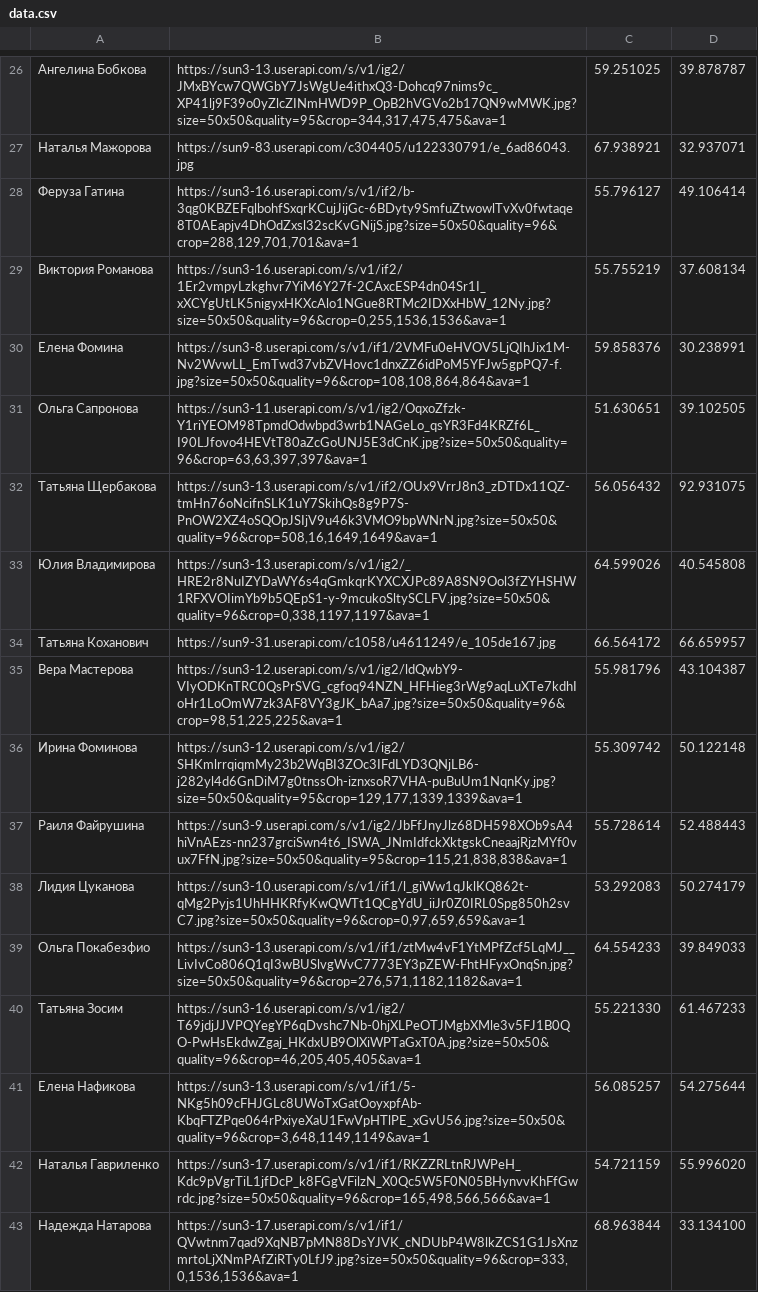
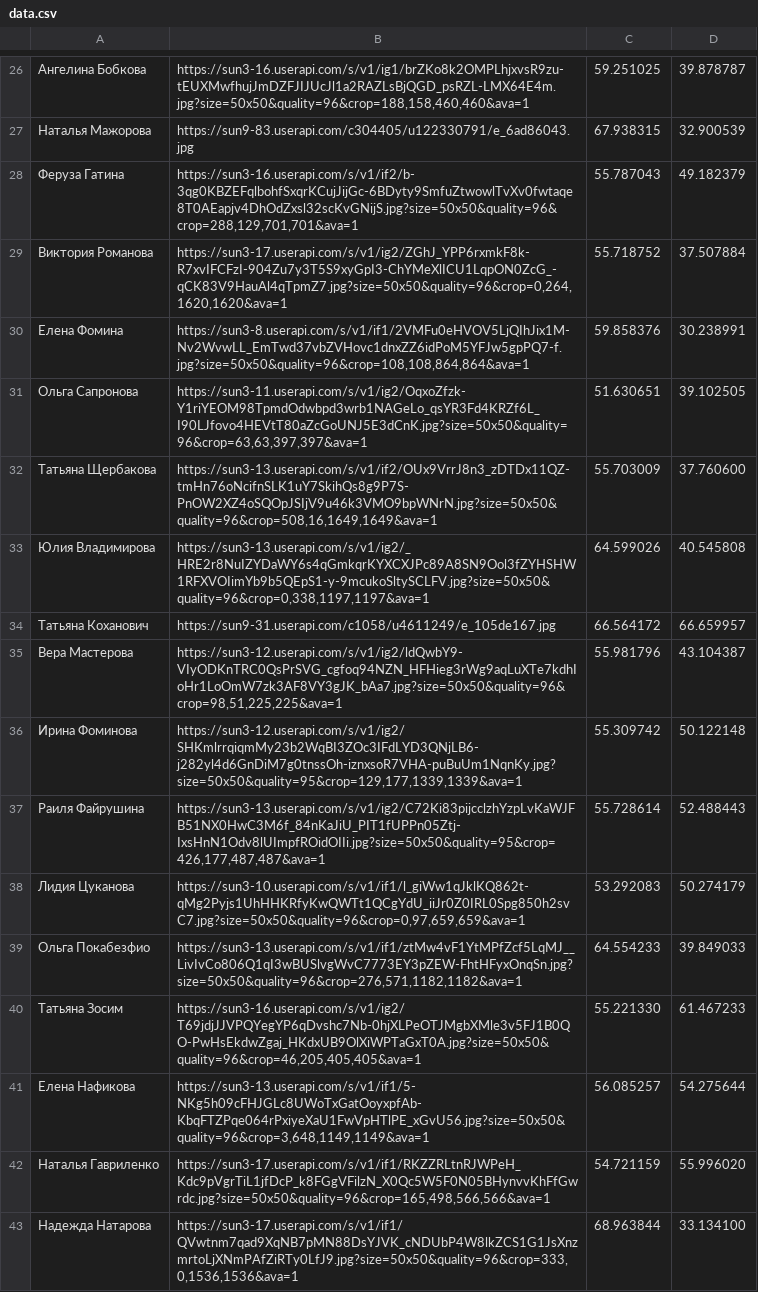
Before and after one commit to DracoshaNatasha/DracoshaNatasha, a CSV file: data.csv, drawn as a sheet; only a part is shown, gaps mark what is left out; the diff covers the shown part only; the diff names each change by its address in the sheet, - before the commit and + after, or states it on an @@ line.

```diff
--- a/data.csv
+++ b/data.csv
-B26: https://sun3-13.userapi.com/s/v1/ig2/JMxBYcw7QWGbY7JsWgUe4ithxQ3-Dohcq97nims9c_XP41lj9F39o0yZlcZINmHWD9P_OpB2hVGVo2b17QN9wMWK.jpg?size=50x50&quality=95&crop=344,317,475,475&ava=1
+B26: https://sun3-16.userapi.com/s/v1/ig1/brZKo8k2OMPLhjxvsR9zu-tEUXMwfhujJmDZFJIJUcJl1a2RAZLsBjQGD_psRZL-LMX64E4m.jpg?size=50x50&quality=96&crop=188,158,460,460&ava=1
-C27: 67.938921
+C27: 67.938315
-D27: 32.937071
+D27: 32.900539
-C28: 55.796127
+C28: 55.787043
-D28: 49.106414
+D28: 49.182379
-B29: https://sun3-16.userapi.com/s/v1/if2/1Er2vmpyLzkghvr7YiM6Y27f-2CAxcESP4dn04Sr1I_xXCYgUtLK5nigyxHKXcAlo1NGue8RTMc2IDXxHbW_12Ny.jpg?size=50x50&quality=96&crop=0,255,1536,1536&ava=1
+B29: https://sun3-17.userapi.com/s/v1/ig2/ZGhJ_YPP6rxmkF8k-R7xvIFCFzI-904Zu7y3T5S9xyGpI3-ChYMeXlICU1LqpON0ZcG_-qCK83V9HauAl4qTpmZ7.jpg?size=50x50&quality=96&crop=0,264,1620,1620&ava=1
-C29: 55.755219
+C29: 55.718752
-D29: 37.608134
+D29: 37.507884
-C32: 56.056432
+C32: 55.703009
-D32: 92.931075
+D32: 37.760600
-B37: https://sun3-9.userapi.com/s/v1/ig2/JbFfJnyJlz68DH598XOb9sA4hiVnAEzs-nn237grciSwn4t6_ISWA_JNmIdfckXktgskCneaajRjzMYf0vux7FfN.jpg?size=50x50&quality=95&crop=115,21,838,838&ava=1
+B37: https://sun3-13.userapi.com/s/v1/ig2/C72Ki83pijcclzhYzpLvKaWJFB51NX0HwC3M6f_84nKaJiU_PIT1fUPPn05Ztj-IxsHnN1Odv8lUImpfROidOIIi.jpg?size=50x50&quality=95&crop=426,177,487,487&ava=1
```
Also changed, not shown: 22 added rows and 32 edited cells elsewhere in this file.
